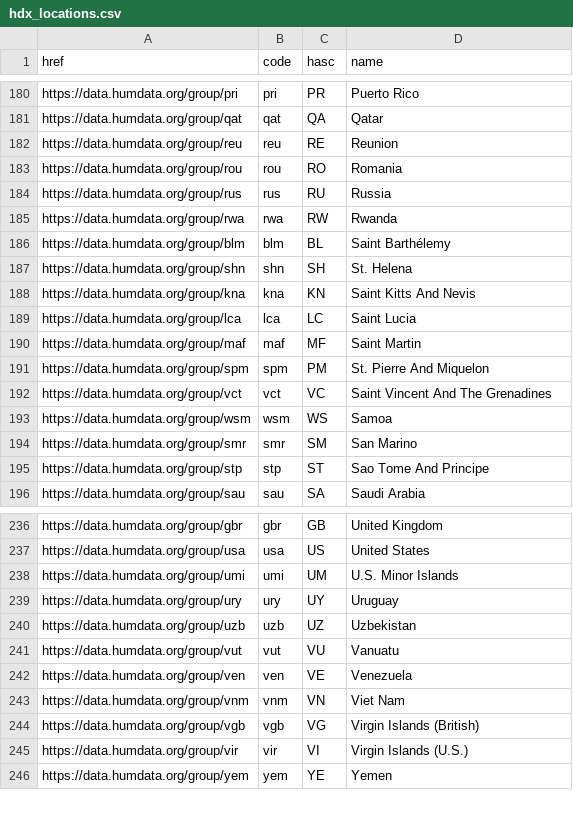
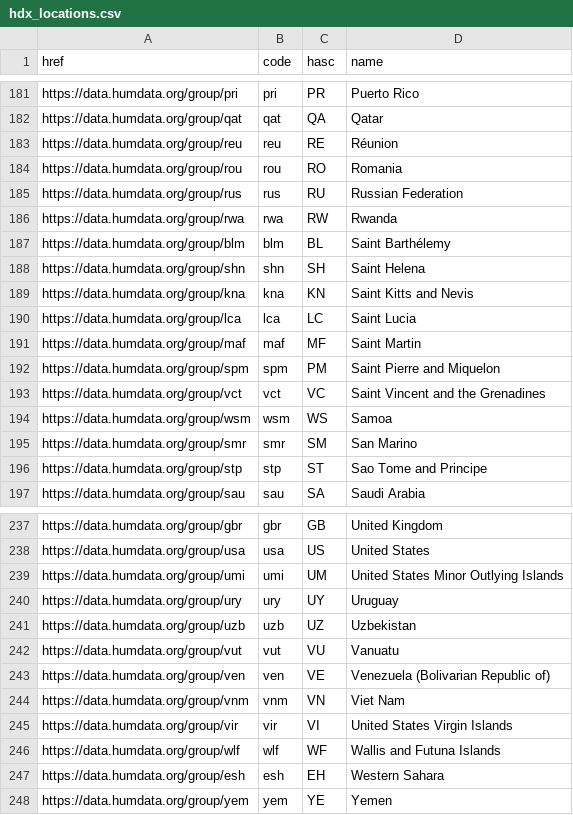
Before and after one commit to konturio/geocint, a CSV file: static_data/kontur_boundaries/hdx_locations.csv, drawn as a sheet; only a part is shown, gaps mark what is left out; the diff covers the shown part only.

Commit message:
Refresh hdx_locations list

```diff
--- a/static_data/kontur_boundaries/hdx_locations.csv
+++ b/static_data/kontur_boundaries/hdx_locations.csv
@@ -181,16 +182,16 @@ https://data.humdata.org/group/pri;pri;PR;Puerto Rico
 https://data.humdata.org/group/qat;qat;QA;Qatar
-https://data.humdata.org/group/reu;reu;RE;Reunion
+https://data.humdata.org/group/reu;reu;RE;Réunion
 https://data.humdata.org/group/rou;rou;RO;Romania
-https://data.humdata.org/group/rus;rus;RU;Russia
+https://data.humdata.org/group/rus;rus;RU;Russian Federation
 https://data.humdata.org/group/rwa;rwa;RW;Rwanda
 https://data.humdata.org/group/blm;blm;BL;Saint Barthélemy
-https://data.humdata.org/group/shn;shn;SH;St. Helena
-https://data.humdata.org/group/kna;kna;KN;Saint Kitts And Nevis
+https://data.humdata.org/group/shn;shn;SH;Saint Helena
+https://data.humdata.org/group/kna;kna;KN;Saint Kitts and Nevis
 https://data.humdata.org/group/lca;lca;LC;Saint Lucia
 https://data.humdata.org/group/maf;maf;MF;Saint Martin
-https://data.humdata.org/group/spm;spm;PM;St. Pierre And Miquelon
-https://data.humdata.org/group/vct;vct;VC;Saint Vincent And The Grenadines
+https://data.humdata.org/group/spm;spm;PM;Saint Pierre and Miquelon
+https://data.humdata.org/group/vct;vct;VC;Saint Vincent and the Grenadines
 https://data.humdata.org/group/wsm;wsm;WS;Samoa
 https://data.humdata.org/group/smr;smr;SM;San Marino
-https://data.humdata.org/group/stp;stp;ST;Sao Tome And Principe
+https://data.humdata.org/group/stp;stp;ST;Sao Tome and Principe
 https://data.humdata.org/group/sau;sau;SA;Saudi Arabia
@@ -237,3 +238,3 @@ https://data.humdata.org/group/gbr;gbr;GB;United Kingdom
 https://data.humdata.org/group/usa;usa;US;United States
-https://data.humdata.org/group/umi;umi;UM;U.S. Minor Islands
+https://data.humdata.org/group/umi;umi;UM;United States Minor Outlying Islands
 https://data.humdata.org/group/ury;ury;UY;Uruguay
@@ -241,6 +242,7 @@ https://data.humdata.org/group/uzb;uzb;UZ;Uzbekistan
 https://data.humdata.org/group/vut;vut;VU;Vanuatu
-https://data.humdata.org/group/ven;ven;VE;Venezuela
+https://data.humdata.org/group/ven;ven;VE;Venezuela (Bolivarian Republic of)
 https://data.humdata.org/group/vnm;vnm;VN;Viet Nam
-https://data.humdata.org/group/vgb;vgb;VG;Virgin Islands (British)
-https://data.humdata.org/group/vir;vir;VI;Virgin Islands (U.S.)
+https://data.humdata.org/group/vir;vir;VI;United States Virgin Islands
+https://data.humdata.org/group/wlf;wlf;WF;Wallis and Futuna Islands
+https://data.humdata.org/group/esh;esh;EH;Western Sahara
 https://data.humdata.org/group/yem;yem;YE;Yemen
```
Also changed, not shown: 1 added row and 21 edited cells elsewhere in this file.
